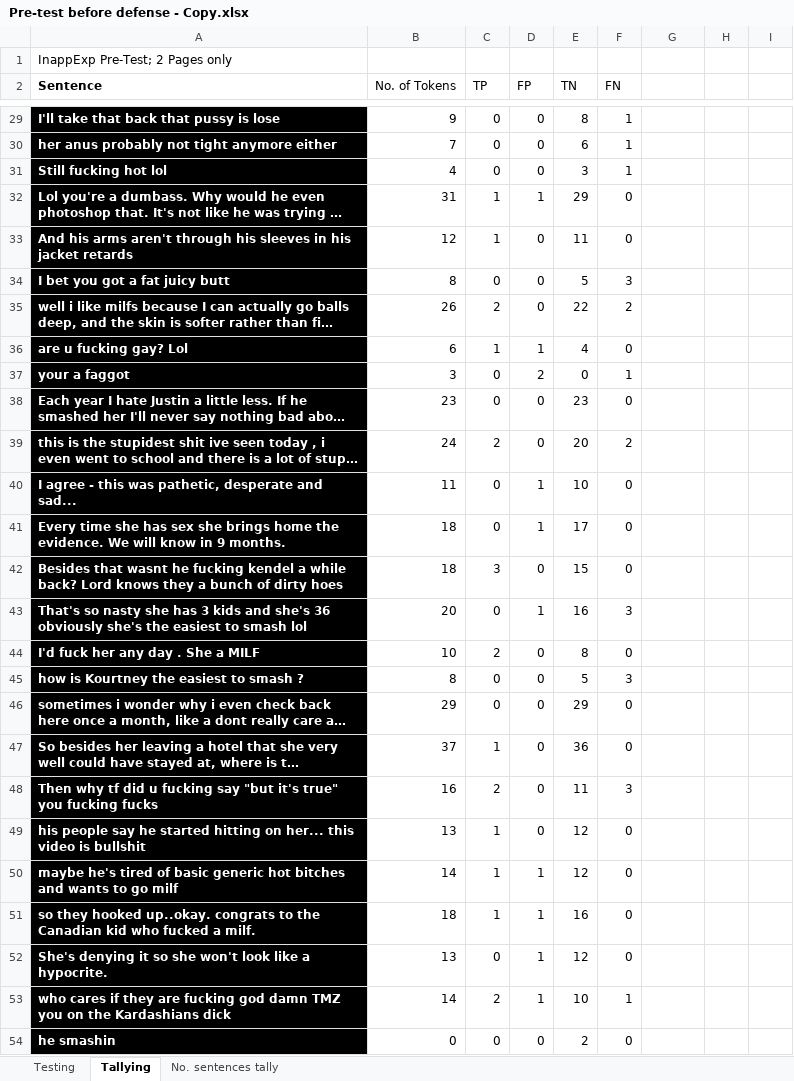
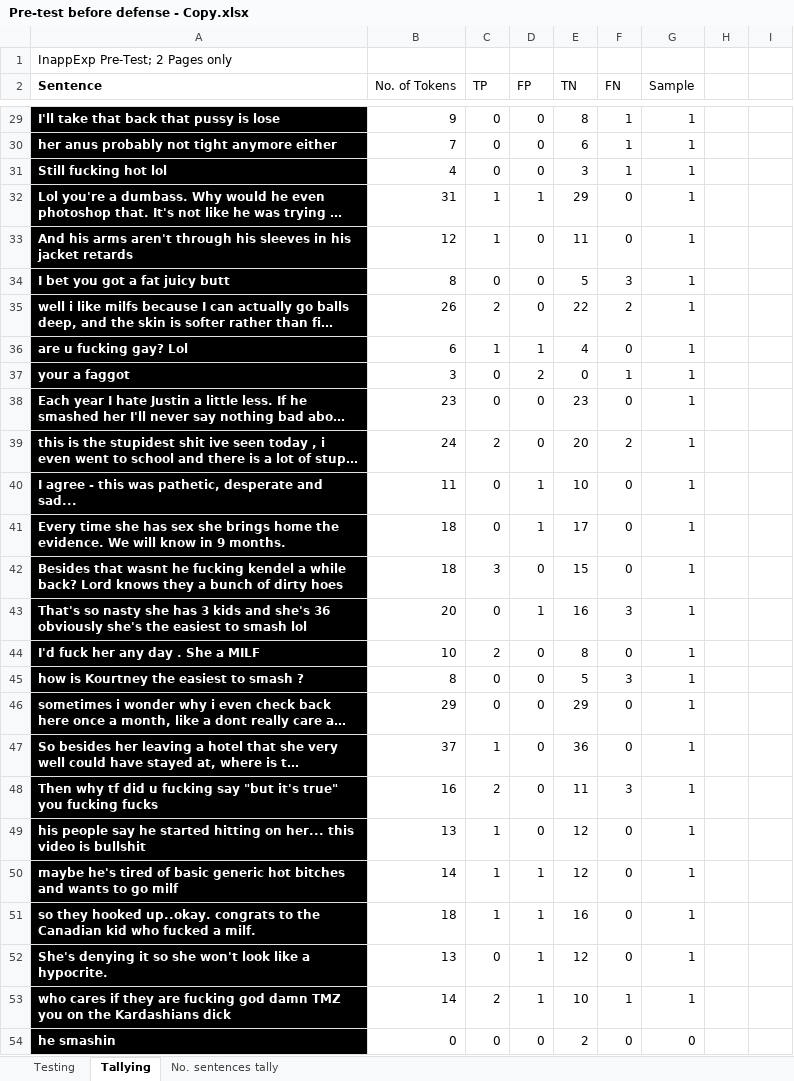
Before and after one commit to DimensionalRobos/InappExp, an Excel workbook: Experiments/Pre-test before defense - Copy.xlsx, sheet Tallying, drawn as a sheet; only a part is shown, gaps mark what is left out; long unchanged cells end in …; values as stored, in another font and other column widths than the file's, no borders; the diff covers the shown part only; the diff names each change by its address in the sheet, - before the commit and + after, or states it on an @@ line.

```diff
--- a/Experiments/Pre-test before defense - Copy.xlsx (sheet Tallying)
+++ b/Experiments/Pre-test before defense - Copy.xlsx (sheet Tallying)
-G2: (empty)
+G2: Sample
-G29:G53 (Sample): (empty)
+G29:G53 (Sample): 1
-G54 (Sample): (empty)
+G54 (Sample): 0
```
Also changed, not shown: 1784 edited cells elsewhere in this sheet, 8 other files.
